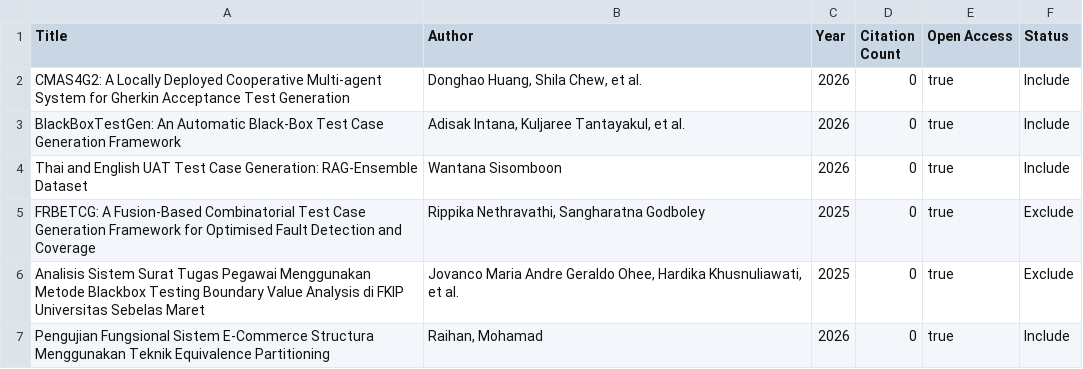
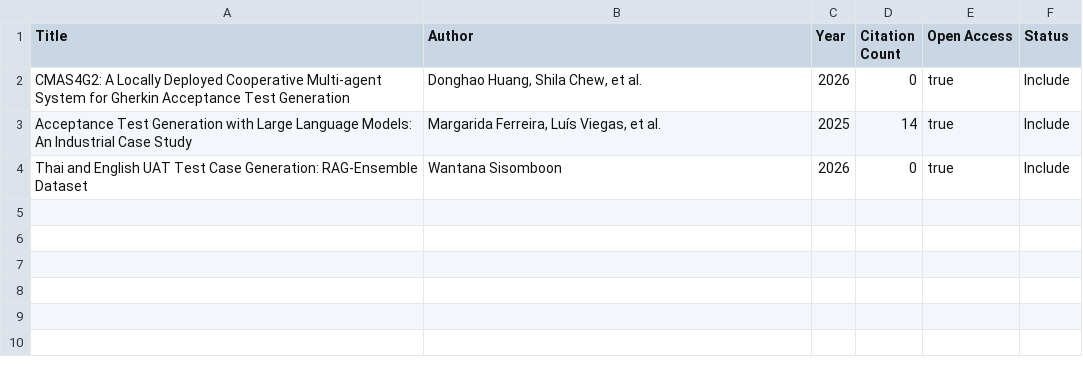
Before and after one commit to khanh2005binhan-spec/RBL-SWT302-11-Group06, a CSV file: Ly-Thi-Ngoc-Trinh/SLR/02_after_screening_v1.csv, drawn as a sheet.

Commit message:
Update entries in 02_after_screening_v1.csv
Removed several entries from the CSV file and added new ones, including a study on acceptance test generation.

```diff
--- a/Ly-Thi-Ngoc-Trinh/SLR/02_after_screening_v1.csv
+++ b/Ly-Thi-Ngoc-Trinh/SLR/02_after_screening_v1.csv
@@ -2,6 +2,3 @@ Title,Author,Year,Citation Count,Open Access,Status
 "CMAS4G2: A Locally Deployed Cooperative Multi-agent System for Gherkin Acceptance Test Generation","Donghao Huang, Shila Chew, et al.",2026,0,true,Include
-"BlackBoxTestGen: An Automatic Black-Box Test Case Generation Framework","Adisak Intana, Kuljaree Tantayakul, et al.",2026,0,true,Include
+"Acceptance Test Generation with Large Language Models: An Industrial Case Study","Margarida Ferreira, Luís Viegas, et al.",2025,14,true,Include
 "Thai and English UAT Test Case Generation: RAG-Ensemble Dataset",Wantana Sisomboon,2026,0,true,Include
-"FRBETCG: A Fusion-Based Combinatorial Test Case Generation Framework for Optimised Fault Detection and Coverage","Rippika Nethravathi, Sangharatna Godboley",2025,0,true,Exclude
-"Analisis Sistem Surat Tugas Pegawai Menggunakan Metode Blackbox Testing Boundary Value Analysis di FKIP Universitas Sebelas Maret","Jovanco Maria Andre Geraldo Ohee, Hardika Khusnuliawati, et al.",2025,0,true,Exclude
-"Pengujian Fungsional Sistem E-Commerce Structura Menggunakan Teknik Equivalence Partitioning","Raihan, Mohamad",2026,0,true,Include
```
